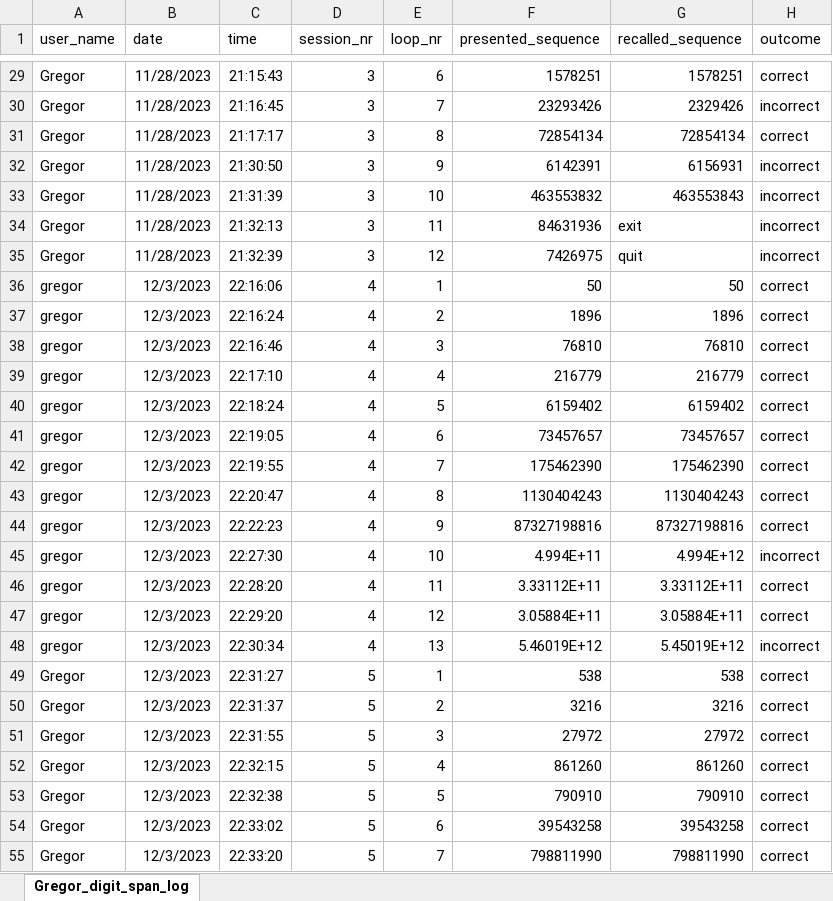
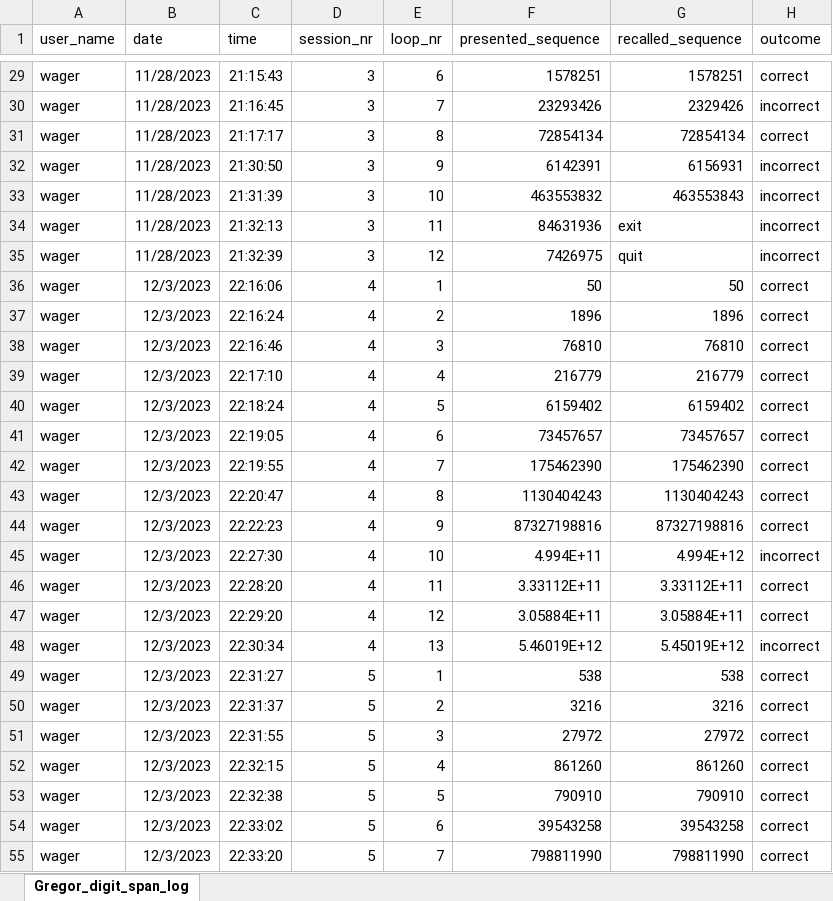
Before and after one commit to Faufreluche/Digit_Span_Trainer, an Excel workbook: Analysis/wager_digit_span_log.xlsx, sheet Gregor_digit_span_log, drawn as a sheet; only a part is shown, gaps mark what is left out; values as stored, in another font and other column widths than the file's, no borders; the diff covers the shown part only; the diff names each change by its address in the sheet, - before the commit and + after, or states it on an @@ line.

```diff
--- a/Analysis/wager_digit_span_log.xlsx (sheet Gregor_digit_span_log)
+++ b/Analysis/wager_digit_span_log.xlsx (sheet Gregor_digit_span_log)
-A29:A35 (user_name): Gregor
+A29:A35 (user_name): wager
-A36:A48 (user_name): gregor
+A36:A48 (user_name): wager
-A49:A55 (user_name): Gregor
+A49:A55 (user_name): wager
```
Also changed, not shown: 60 edited cells elsewhere in this sheet, 1 other file.
